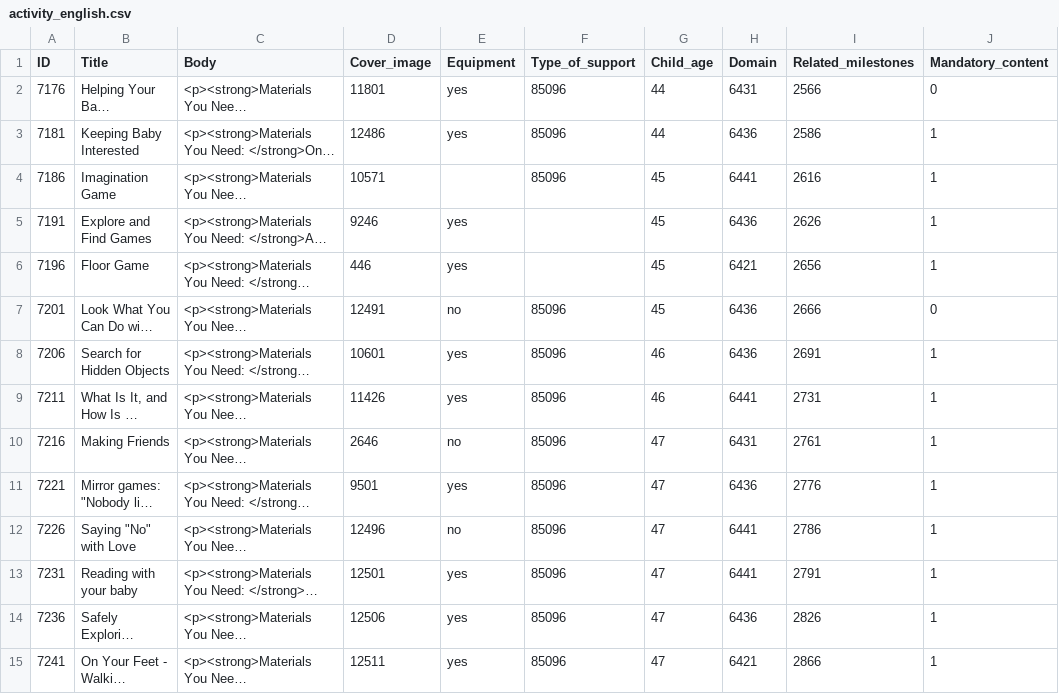
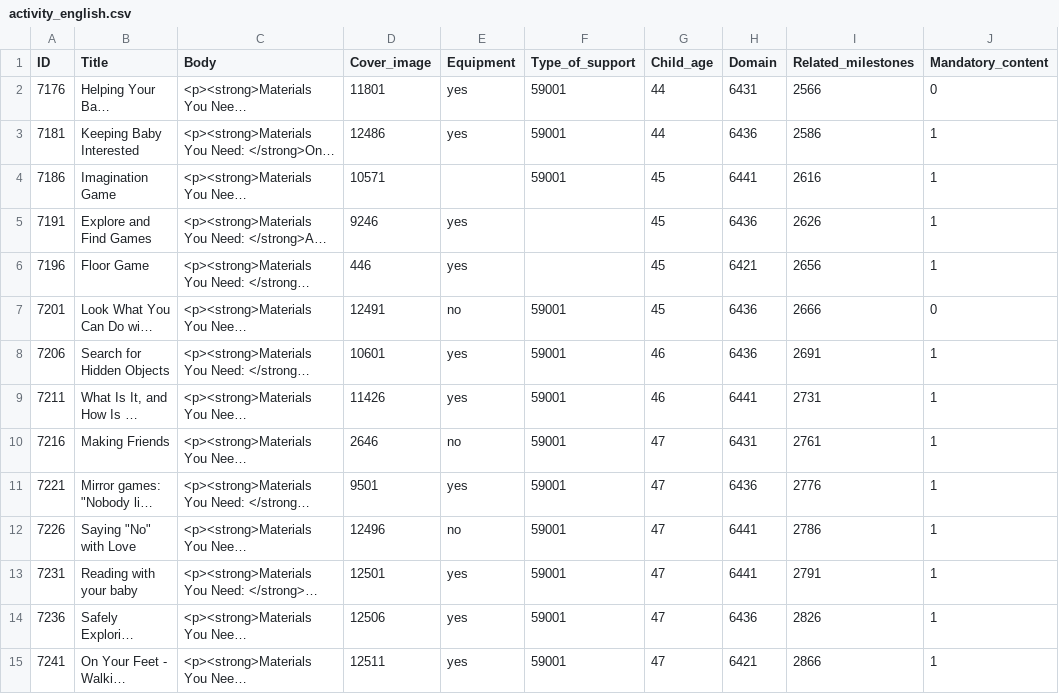
Before and after one commit to UNICEFECAR/parenting-app-bebbo-CMS, a CSV file: docroot/modules/custom/pb_custom_migrate/sources/activity/activity_english.csv, drawn as a sheet; only a part is shown; long unchanged cells end in …; the diff covers the shown part only; the diff names each change by its address in the sheet, - before the commit and + after, or states it on an @@ line.

```diff
--- a/docroot/modules/custom/pb_custom_migrate/sources/activity/activity_english.csv
+++ b/docroot/modules/custom/pb_custom_migrate/sources/activity/activity_english.csv
-F2:F4 (Type_of_support): 85096
+F2:F4 (Type_of_support): 59001
-F7:F15 (Type_of_support): 85096
+F7:F15 (Type_of_support): 59001
```
Also changed, not shown: 124 edited cells elsewhere in this file, 5 other files.
